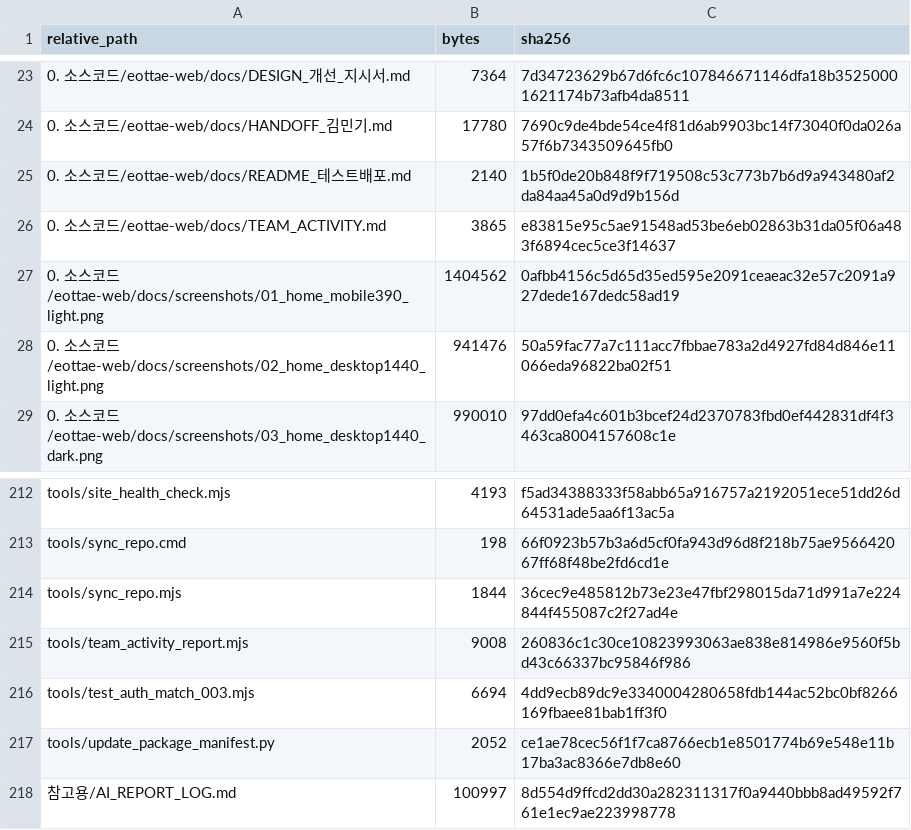
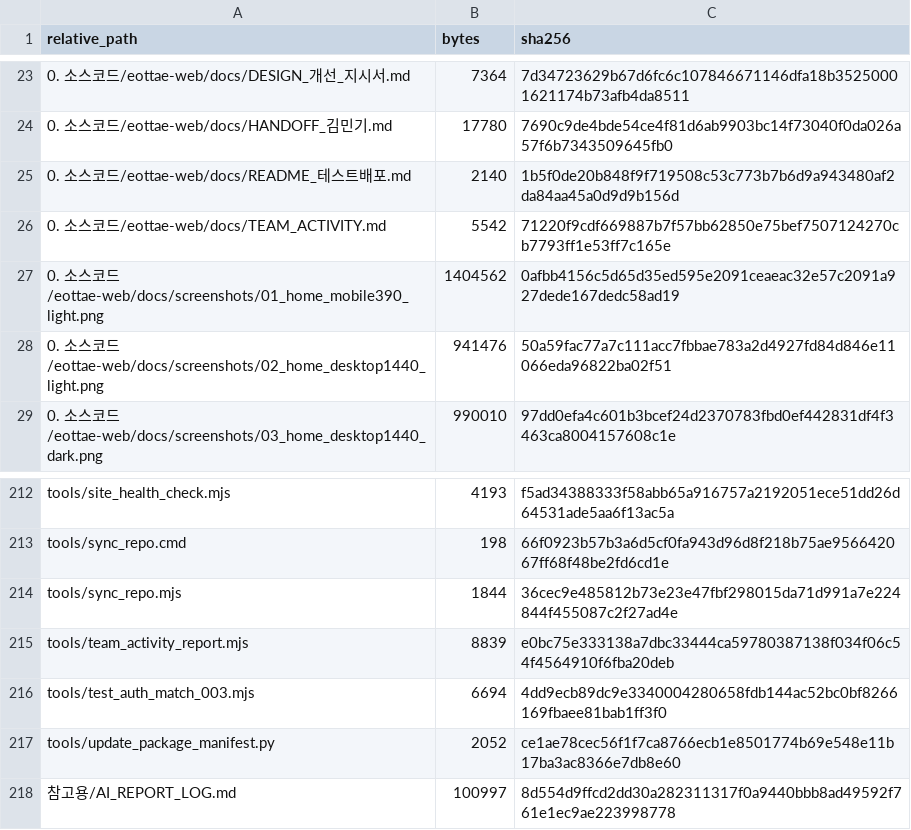
Before and after one commit to sterran123/eottae, a CSV file: FILE_INDEX.csv, drawn as a sheet; only a part is shown, gaps mark what is left out.

```diff
--- a/FILE_INDEX.csv
+++ b/FILE_INDEX.csv
@@ -25,3 +25,3 @@
 0. 소스코드/eottae-web/docs/README_테스트배포.md,2140,1b5f0de20b848f9f719508c53c773b7b6d9a943480af2da84aa45a0d9d9b156d
-0. 소스코드/eottae-web/docs/TEAM_ACTIVITY.md,3865,e83815e95c5ae91548ad53be6eb02863b31da05f06a483f6894cec5ce3f14637
+0. 소스코드/eottae-web/docs/TEAM_ACTIVITY.md,5542,71220f9cdf669887b7f57bb62850e75bef7507124270cb7793ff1e53ff7c165e
 0. 소스코드/eottae-web/docs/screenshots/01_home_mobile390_light.png,1404562,0afbb4156c5d65d35ed595e2091ceaeac32e57c2091a927dede167dedc58ad19
@@ -214,3 +214,3 @@ tools/sync_repo.cmd,198,66f0923b57b3a6d5cf0fa943d96d8f218b75ae956642067ff68f48be
 tools/sync_repo.mjs,1844,36cec9e485812b73e23e47fbf298015da71d991a7e224844f455087c2f27ad4e
-tools/team_activity_report.mjs,9008,260836c1c30ce10823993063ae838e814986e9560f5bd43c66337bc95846f986
+tools/team_activity_report.mjs,8839,e0bc75e333138a7dbc33444ca59780387138f034f06c54f4564910f6fba20deb
 tools/test_auth_match_003.mjs,6694,4dd9ecb89dc9e3340004280658fdb144ac52bc0bf8266169fbaee81bab1ff3f0
```
Also changed, not shown: 2 other files.
